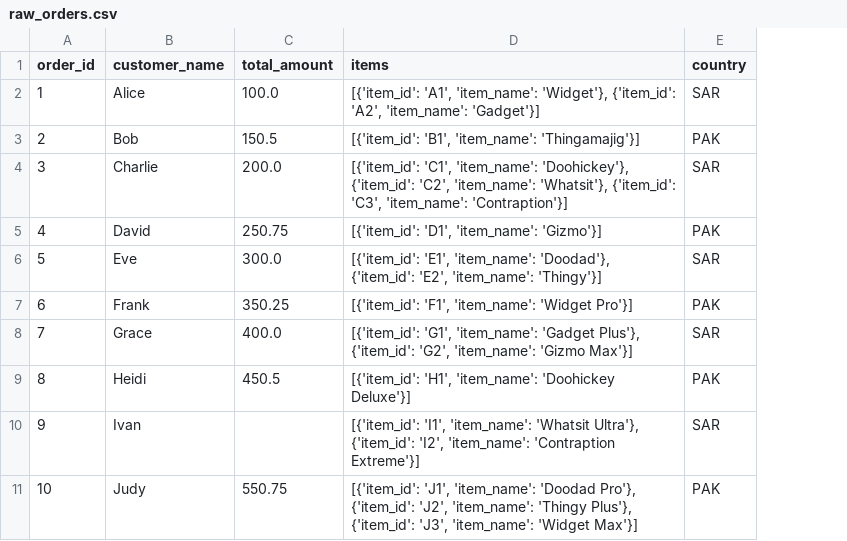
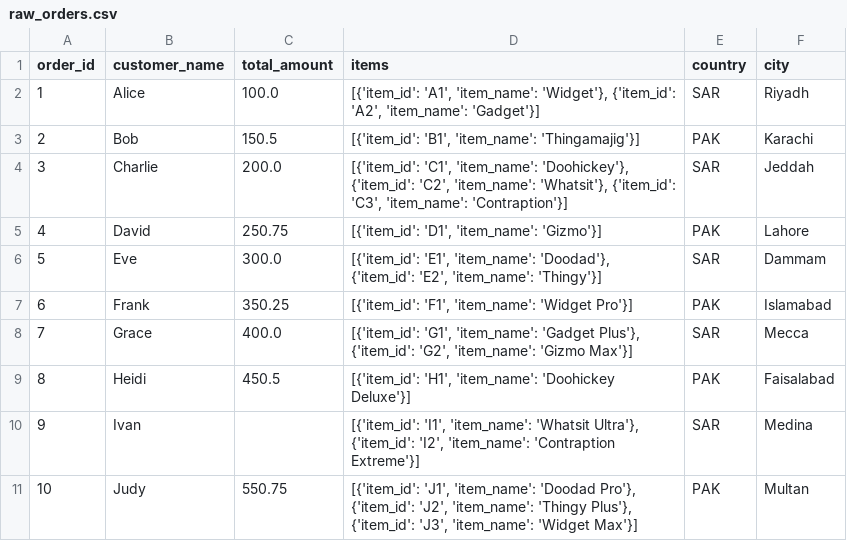
Before and after one commit to musamueed19/python-codes, a CSV file: python_de/data/raw/raw_orders.csv, drawn as a sheet; the diff names each change by its address in the sheet, - before the commit and + after, or states it on an @@ line.

```diff
--- a/python_de/data/raw/raw_orders.csv
+++ b/python_de/data/raw/raw_orders.csv
+column F (city), rows 2-11: Riyadh | Karachi | Jeddah | Lahore | Dammam | Islamabad | Mecca | Faisalabad | Medina | Multan
```
Also changed, not shown: 2 other files.
